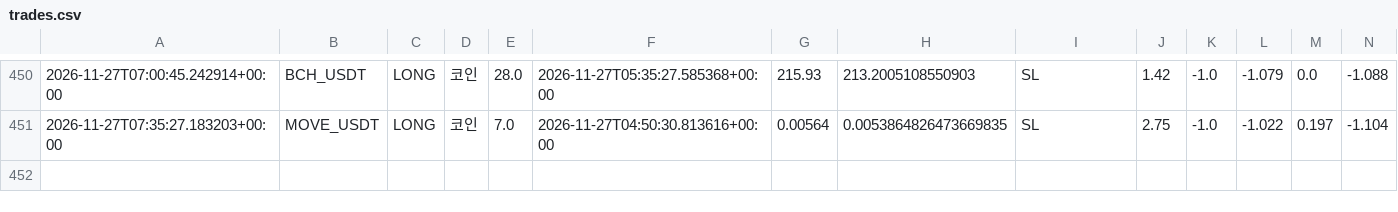
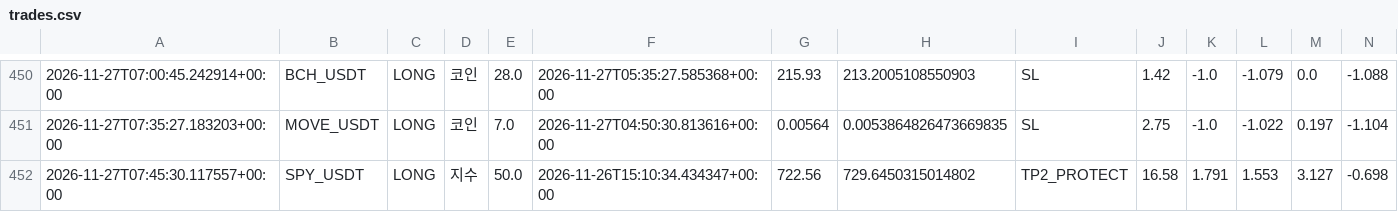
Before and after one commit to wjdtks255-lgtm/Gateio_signal, a CSV file: trades.csv, drawn as a sheet; only a part is shown, gaps mark what is left out; rows hold the shown columns only; the diff names each change by its address in the sheet, - before the commit and + after, or states it on an @@ line.

```diff
--- a/trades.csv
+++ b/trades.csv
+row 452: 2026-11-27T07:45:30.117557+00:00 | SPY_USDT | LONG | 지수 | 50.0 | 2026-11-26T15:10:34.434347+00:00 | 722.56 | 729.6450315014802 | TP2_PROTECT | 16.58 | 1.791 | 1.553 | 3.127 | -0.698
```
Also changed, not shown: ai_trades.csv, trades_audit.csv, 1 other file.
